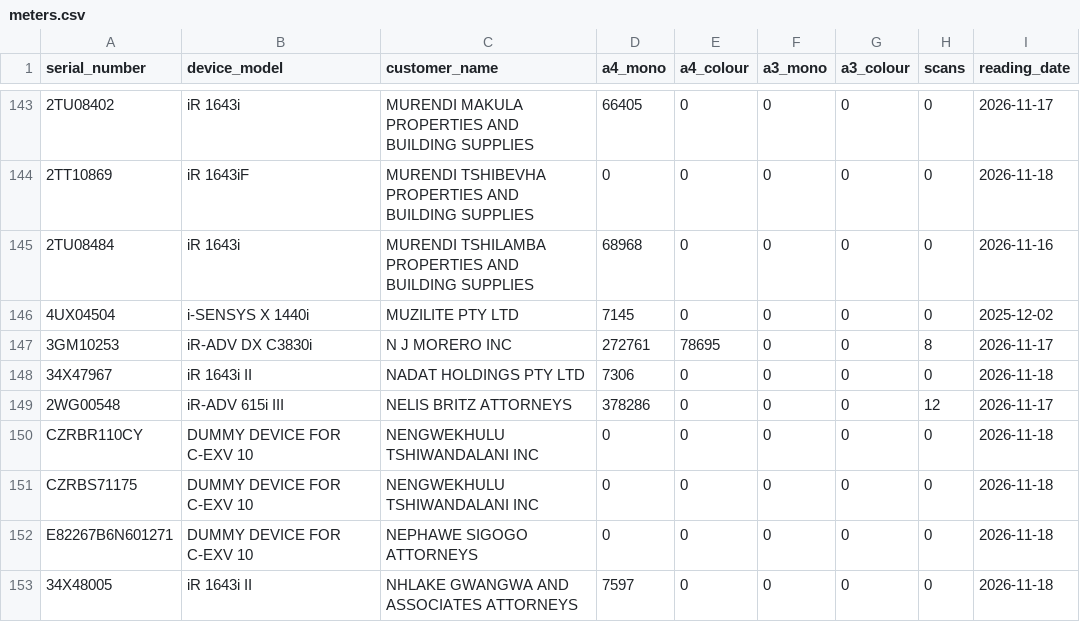
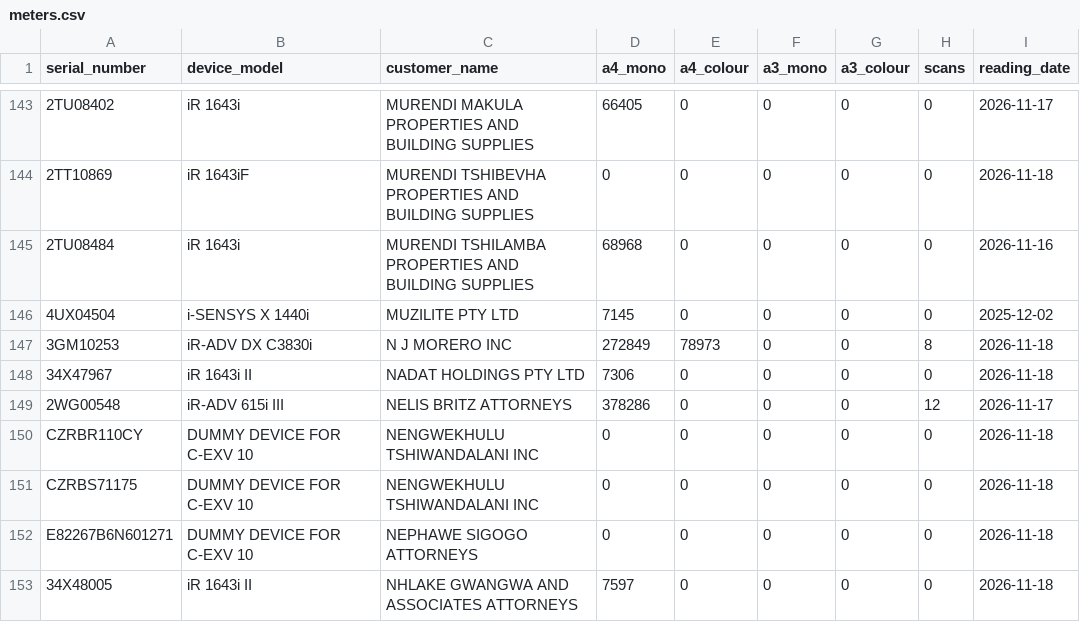
Before and after one commit to cipolokwane/copier-data-fetcher, a CSV file: data/meters.csv, drawn as a sheet; only a part is shown, gaps mark what is left out; the diff names each change by its address in the sheet, - before the commit and + after, or states it on an @@ line.

Commit message:
auto: meters 2026-11-18 (229 devices)

```diff
--- a/data/meters.csv
+++ b/data/meters.csv
-D147 (a4_mono): 272761
+D147 (a4_mono): 272849
-E147 (a4_colour): 78695
+E147 (a4_colour): 78973
-I147 (reading_date): 2026-11-17
+I147 (reading_date): 2026-11-18
```
